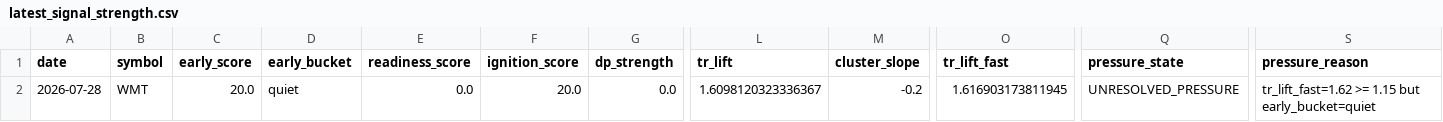
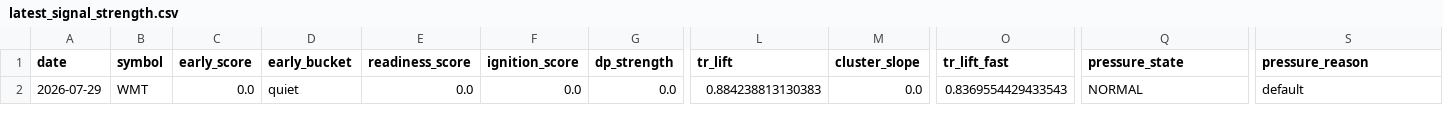
Before and after one commit to kvandre12-commits/SharpEdge-System, a CSV file: outputs/latest_signal_strength.csv, drawn as a sheet; only a part is shown, gaps mark what is left out; the diff names each change by its address in the sheet, - before the commit and + after, or states it on an @@ line.

```diff
--- a/outputs/latest_signal_strength.csv
+++ b/outputs/latest_signal_strength.csv
-A2 (date): 2026-07-28
+A2 (date): 2026-07-29
-C2 (early_score): 20.0
+C2 (early_score): 0.0
-F2 (ignition_score): 20.0
+F2 (ignition_score): 0.0
-L2 (tr_lift): 1.6098120323336367
+L2 (tr_lift): 0.884238813130383
-M2 (cluster_slope): -0.2
+M2 (cluster_slope): 0.0
-O2 (tr_lift_fast): 1.616903173811945
+O2 (tr_lift_fast): 0.8369554429433543
-Q2 (pressure_state): UNRESOLVED_PRESSURE
+Q2 (pressure_state): NORMAL
-S2 (pressure_reason): tr_lift_fast=1.62 >= 1.15 but early_bucket=quiet
+S2 (pressure_reason): default
```
Also changed, not shown: outputs/spy_finra_ats_weekly.csv, outputs/spy_regime_daily.csv, 12 other files.
